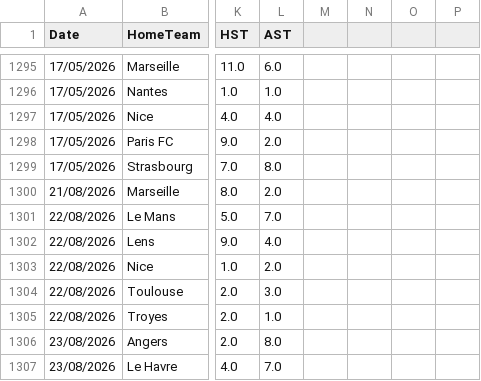
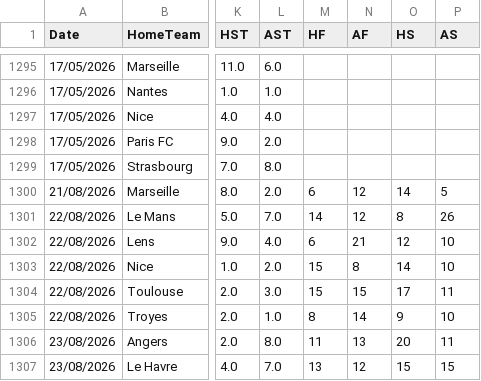
Before and after one commit to hectormera4-dotcom/premier-picks, a CSV file: ligue_1_combinado.csv, drawn as a sheet; only a part is shown, gaps mark what is left out; the diff covers the shown part only; the diff names each change by its address in the sheet, - before the commit and + after, or states it on an @@ line.

```diff
--- a/ligue_1_combinado.csv
+++ b/ligue_1_combinado.csv
-M1: (empty)
+M1: HF
-N1: (empty)
+N1: AF
-O1: (empty)
+O1: HS
-P1: (empty)
+P1: AS
-M1300 (HF): (empty)
+M1300 (HF): 6
-N1300:N1301 (AF): (empty)
+N1300:N1301 (AF): 12
-O1300 (HS): (empty)
+O1300 (HS): 14
-P1300 (AS): (empty)
+P1300 (AS): 5
-M1301 (HF): (empty)
+M1301 (HF): 14
-O1301 (HS): (empty)
+O1301 (HS): 8
-P1301 (AS): (empty)
+P1301 (AS): 26
-M1302 (HF): (empty)
+M1302 (HF): 6
-N1302 (AF): (empty)
+N1302 (AF): 21
-O1302 (HS): (empty)
+O1302 (HS): 12
-P1302:P1303 (AS): (empty)
+P1302:P1303 (AS): 10
-M1303:M1304 (HF): (empty)
+M1303:M1304 (HF): 15
-N1303 (AF): (empty)
+N1303 (AF): 8
-O1303 (HS): (empty)
+O1303 (HS): 14
-N1304 (AF): (empty)
+N1304 (AF): 15
-O1304 (HS): (empty)
+O1304 (HS): 17
-P1304 (AS): (empty)
+P1304 (AS): 11
-M1305 (HF): (empty)
+M1305 (HF): 8
-N1305 (AF): (empty)
+N1305 (AF): 14
-O1305 (HS): (empty)
+O1305 (HS): 9
-P1305 (AS): (empty)
+P1305 (AS): 10
-M1306 (HF): (empty)
+M1306 (HF): 11
-N1306 (AF): (empty)
+N1306 (AF): 13
-O1306 (HS): (empty)
+O1306 (HS): 20
-P1306 (AS): (empty)
+P1306 (AS): 11
-M1307 (HF): (empty)
+M1307 (HF): 13
-N1307 (AF): (empty)
+N1307 (AF): 12
-O1307 (HS): (empty)
+O1307 (HS): 15
-P1307 (AS): (empty)
+P1307 (AS): 15
```
Also changed, not shown: 112 edited cells elsewhere in this file, bundesliga_combinado.csv, eredivisie_combinado.csv, 10 other files.
